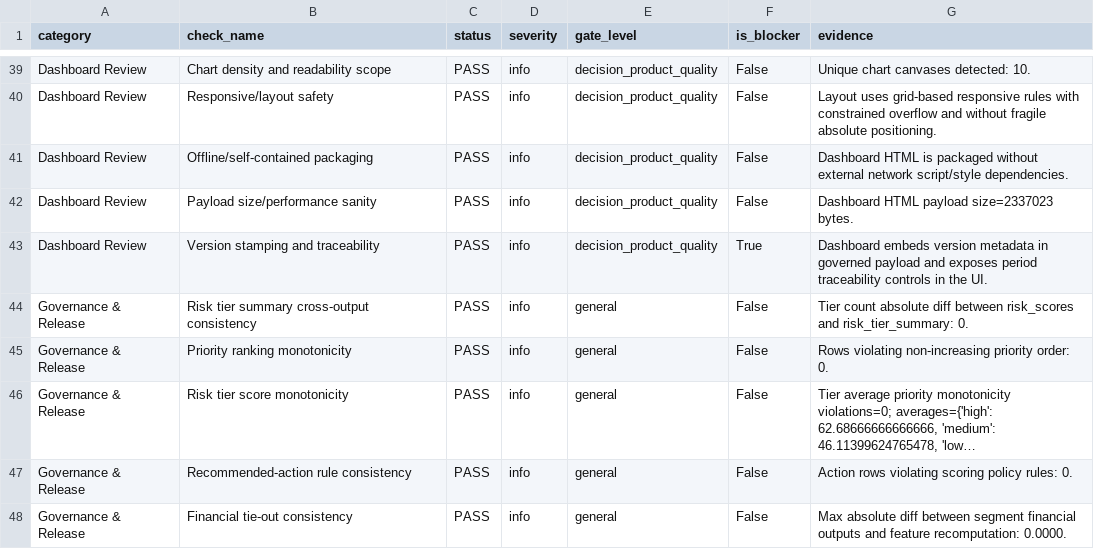
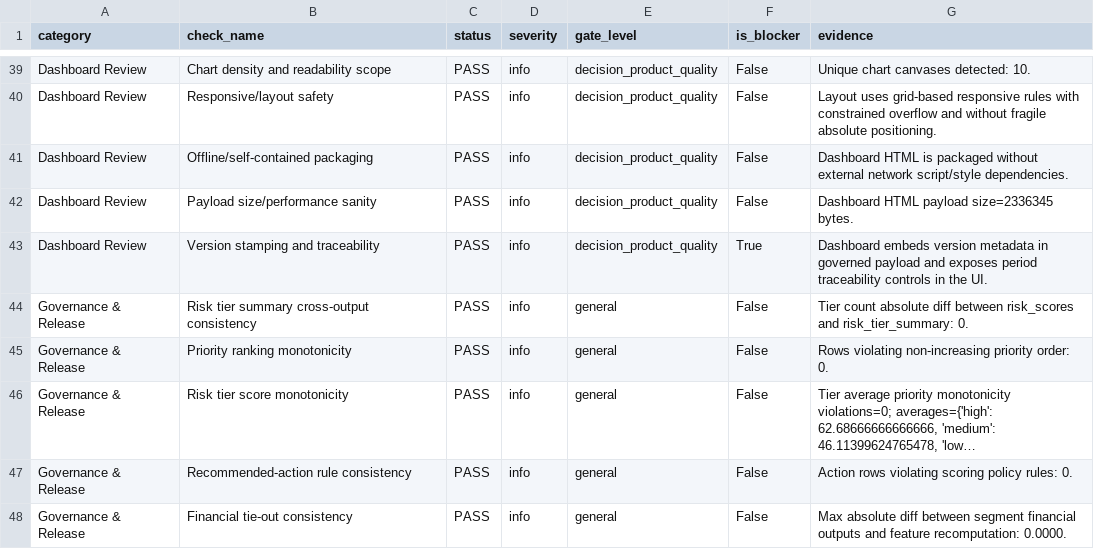
Before and after one commit to mfidalgomartins/churn-retention-intelligence, a CSV file: outputs/tables/final_validation_checks.csv, drawn as a sheet; only a part is shown, gaps mark what is left out; long unchanged cells end in ….

Commit message:
Tighten dashboard flow and usability

```diff
--- a/outputs/tables/final_validation_checks.csv
+++ b/outputs/tables/final_validation_checks.csv
@@ -41,3 +41,3 @@ Dashboard Review,Responsive/layout safety,PASS,info,decision_product_quality,Fal
 Dashboard Review,Offline/self-contained packaging,PASS,info,decision_product_quality,False,Dashboard HTML is packaged without external network script/style dependencies.
-Dashboard Review,Payload size/performance sanity,PASS,info,decision_product_quality,False,Dashboard HTML payload size=2337023 bytes.
+Dashboard Review,Payload size/performance sanity,PASS,info,decision_product_quality,False,Dashboard HTML payload size=2336345 bytes.
 Dashboard Review,Version stamping and traceability,PASS,info,decision_product_quality,True,Dashboard embeds version metadata in governed payload and exposes period traceability controls in the UI.
```
Also changed, not shown: 2 other files.
